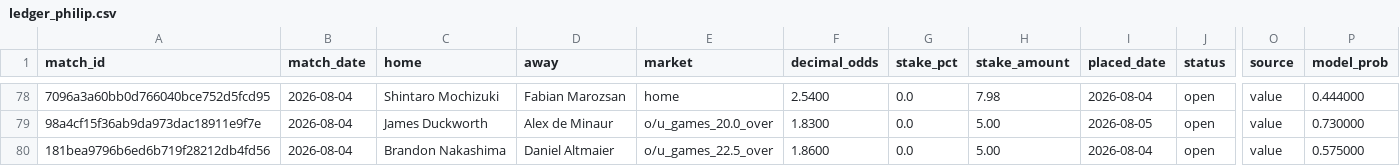
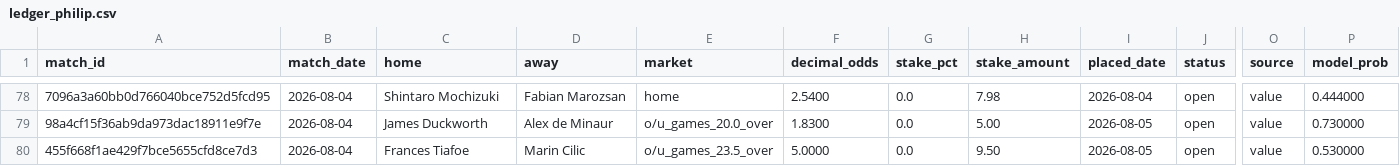
Before and after one commit to Philip3006/sportsbrain, a CSV file: results/ledger_philip.csv, drawn as a sheet; only a part is shown, gaps mark what is left out; the diff names each change by its address in the sheet, - before the commit and + after, or states it on an @@ line.

Commit message:
auto: ledger sync 1 bet(s)

```diff
--- a/results/ledger_philip.csv
+++ b/results/ledger_philip.csv
-A80 (match_id): 181bea9796b6ed6b719f28212db4fd56
+A80 (match_id): 455f668f1ae429f7bce5655cfd8ce7d3
-C80 (home): Brandon Nakashima
+C80 (home): Frances Tiafoe
-D80 (away): Daniel Altmaier
+D80 (away): Marin Cilic
-E80 (market): o/u_games_22.5_over
+E80 (market): o/u_games_23.5_over
-F80 (decimal_odds): 1.8600
+F80 (decimal_odds): 5.0000
-H80 (stake_amount): 5.00
+H80 (stake_amount): 9.50
-I80 (placed_date): 2026-08-04
+I80 (placed_date): 2026-08-05
-P80 (model_prob): 0.575000
+P80 (model_prob): 0.530000
```
